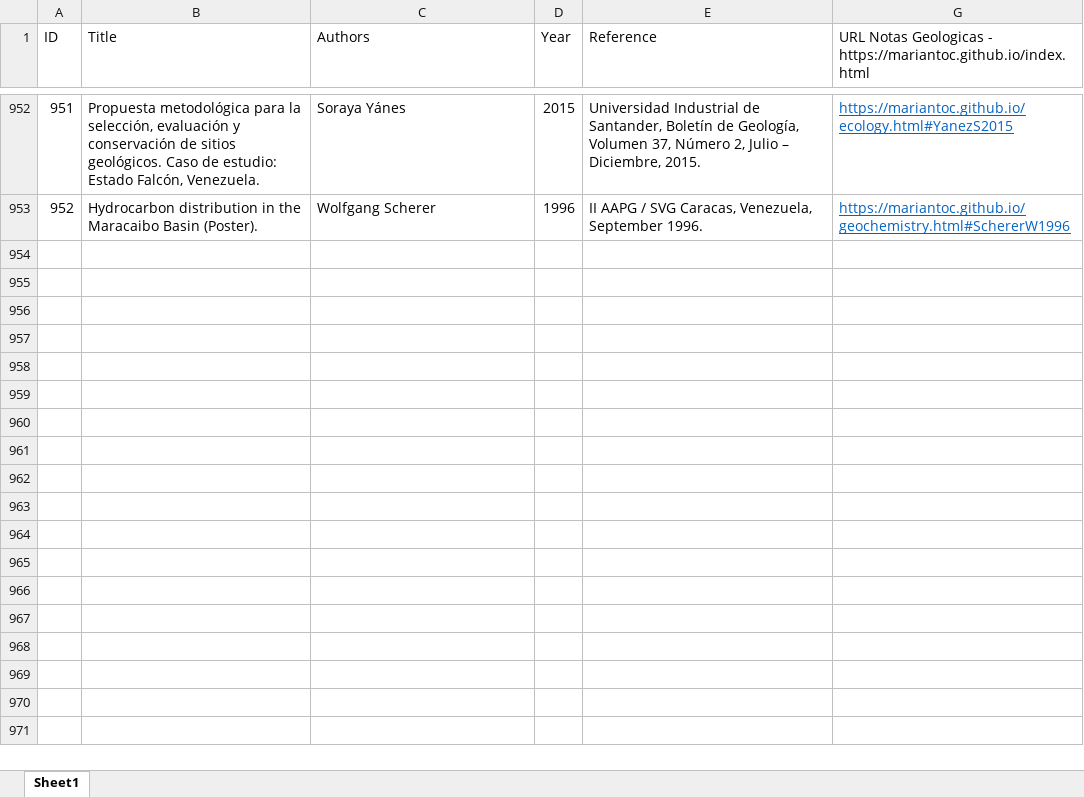
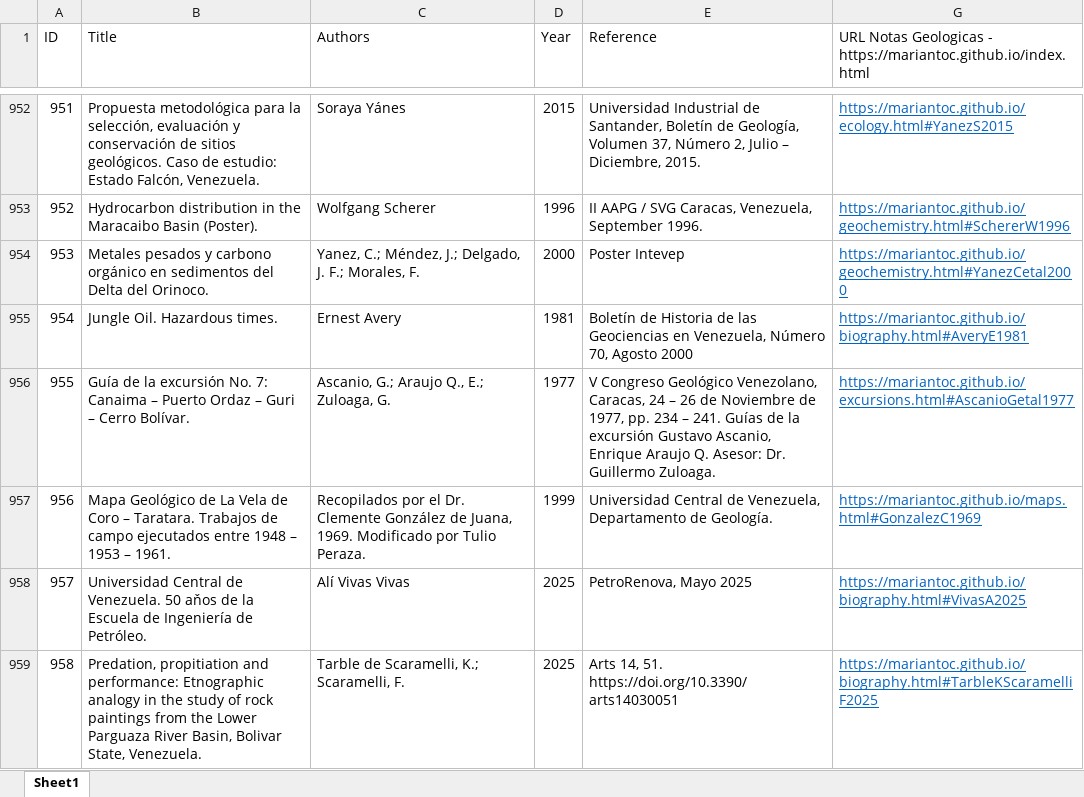
Before and after one commit to mariantoc/mariantoc.github.io, an Excel workbook: Resources/NotasGeologiaPublicationList.xlsx, sheet Sheet1, drawn as a sheet; only a part is shown, gaps mark what is left out; values as stored, in another font and other column widths than the file's, no borders; the diff names each change by its address in the sheet, - before the commit and + after, or states it on an @@ line.

```diff
--- a/Resources/NotasGeologiaPublicationList.xlsx (sheet Sheet1)
+++ b/Resources/NotasGeologiaPublicationList.xlsx (sheet Sheet1)
+row 954: 953 | Metales pesados y carbono orgánico en sedimentos del Delta del Orinoco. | Yanez, C.; Méndez, J.; Delgado, J. F.; Morales, F. | 2000 | Poster Intevep | https://mariantoc.github.io/geochemistry.html#YanezCetal2000
+row 955: 954 | Jungle Oil. Hazardous times. | Ernest Avery | 1981 | Boletín de Historia de las Geociencias en Venezuela, Número 70, Agosto 2000 | https://mariantoc.github.io/biography.html#AveryE1981
+row 956: 955 | Guía de la excursión No. 7: Canaima – Puerto Ordaz – Guri – Cerro Bolívar. | Ascanio, G.; Araujo Q., E.; Zuloaga, G. | 1977 | V Congreso Geológico Venezolano, Caracas, 24 – 26 de Noviembre de 1977, pp. 234 – 241. Guías de la excursión Gustavo Ascanio, Enrique Araujo Q. Asesor: Dr. Guillermo Zuloaga. | https://mariantoc.github.io/excursions.html#AscanioGetal1977
+row 957: 956 | Mapa Geológico de La Vela de Coro – Taratara. Trabajos de campo ejecutados entre 1948 – 1953 – 1961. | Recopilados por el Dr. Clemente González de Juana, 1969. Modificado por Tulio Peraza. | 1999 | Universidad Central de Venezuela, Departamento de Geología. | https://mariantoc.github.io/maps.html#GonzalezC1969
+row 958: 957 | Universidad Central de Venezuela. 50 aňos de la Escuela de Ingeniería de Petróleo. | Alí Vivas Vivas | 2025 | PetroRenova, Mayo 2025 | https://mariantoc.github.io/biography.html#VivasA2025
+row 959: 958 | Predation, propitiation and performance: Etnographic analogy in the study of rock paintings from the Lower Parguaza River Basin, Bolivar State, Venezuela. | Tarble de Scaramelli, K.; Scaramelli, F. | 2025 | Arts 14, 51. https://doi.org/10.3390/arts14030051 | https://mariantoc.github.io/biography.html#TarbleKScaramelliF2025
```
Also changed, not shown: hidden cells, 23 other files.
